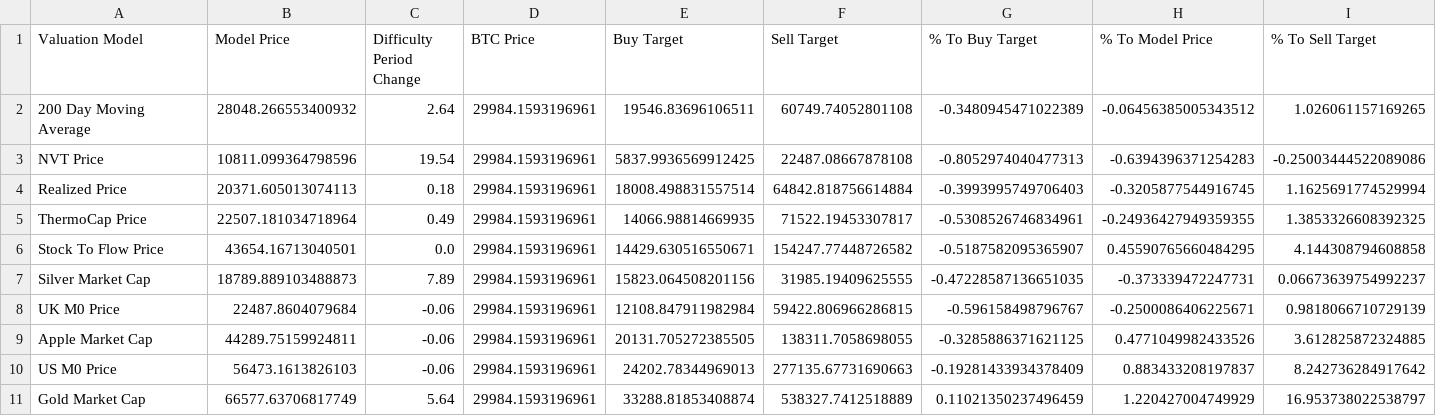
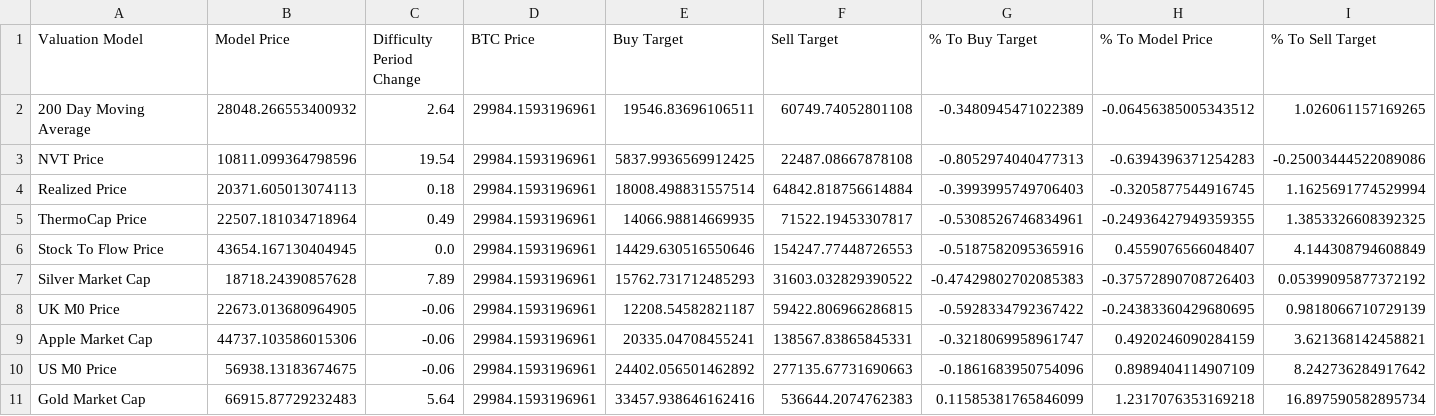
Before and after one commit to SecretSatoshis/Bitcoin-Difficulty-Report, a CSV file: valuation_table.csv, drawn as a sheet.

```diff
--- a/valuation_table.csv
+++ b/valuation_table.csv
@@ -5,7 +5,7 @@ Realized Price,20371.605013074113,0.18,29984.1593196961,18008.498831557514,64842
 ThermoCap Price,22507.181034718964,0.49,29984.1593196961,14066.98814669935,71522.19453307817,-0.5308526746834961,-0.24936427949359355,1.3853326608392325
-Stock To Flow Price,43654.16713040501,0.0,29984.1593196961,14429.630516550671,154247.77448726582,-0.5187582095365907,0.45590765660484295,4.144308794608858
-Silver Market Cap,18789.889103488873,7.89,29984.1593196961,15823.064508201156,31985.19409625555,-0.47228587136651035,-0.373339472247731,0.06673639754992237
-UK M0 Price,22487.8604079684,-0.06,29984.1593196961,12108.847911982984,59422.806966286815,-0.596158498796767,-0.2500086406225671,0.9818066710729139
-Apple Market Cap,44289.75159924811,-0.06,29984.1593196961,20131.705272385505,138311.7058698055,-0.3285886371621125,0.4771049982433526,3.612825872324885
-US M0 Price,56473.1613826103,-0.06,29984.1593196961,24202.78344969013,277135.67731690663,-0.19281433934378409,0.883433208197837,8.242736284917642
-Gold Market Cap,66577.63706817749,5.64,29984.1593196961,33288.81853408874,538327.7412518889,0.11021350237496459,1.220427004749929,16.953738022538797
+Stock To Flow Price,43654.167130404945,0.0,29984.1593196961,14429.630516550646,154247.77448726553,-0.5187582095365916,0.4559076566048407,4.144308794608849
+Silver Market Cap,18718.24390857628,7.89,29984.1593196961,15762.731712485293,31603.032829390522,-0.47429802702085383,-0.37572890708726403,0.05399095877372192
+UK M0 Price,22673.013680964905,-0.06,29984.1593196961,12208.54582821187,59422.806966286815,-0.5928334792367422,-0.24383360429680695,0.9818066710729139
+Apple Market Cap,44737.103586015306,-0.06,29984.1593196961,20335.04708455241,138567.83865845331,-0.3218069958961747,0.4920246090284159,3.621368142458821
+US M0 Price,56938.13183674675,-0.06,29984.1593196961,24402.056501462892,277135.67731690663,-0.1861683950754096,0.8989404114907109,8.242736284917642
+Gold Market Cap,66915.87729232483,5.64,29984.1593196961,33457.938646162416,536644.2074762383,0.11585381765846099,1.2317076353169218,16.897590582895734
```
Also changed, not shown: difficulty_table.csv, fundamentals_table.csv, 3 other files.
